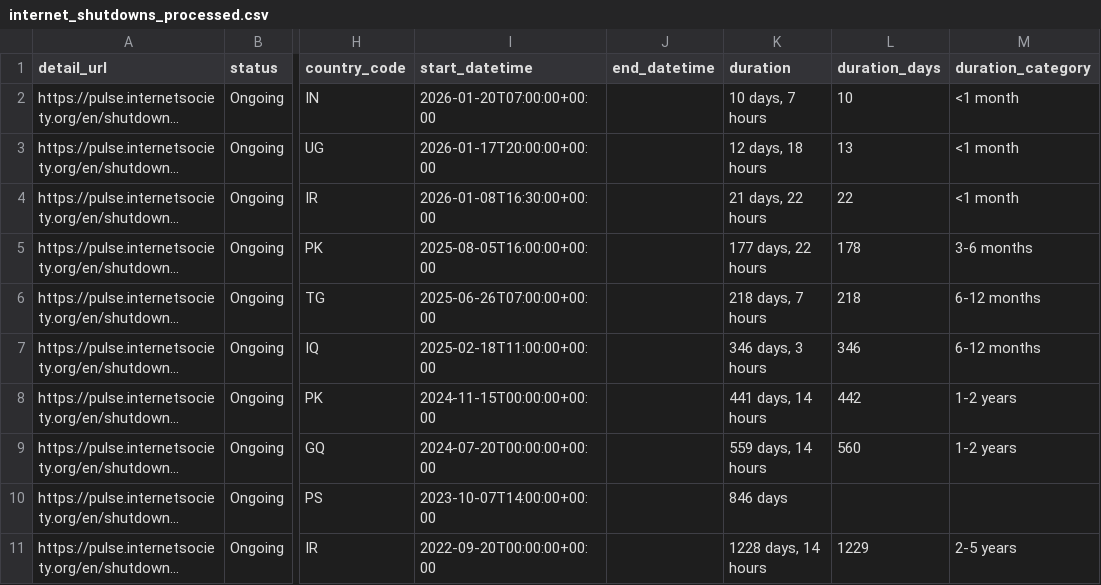
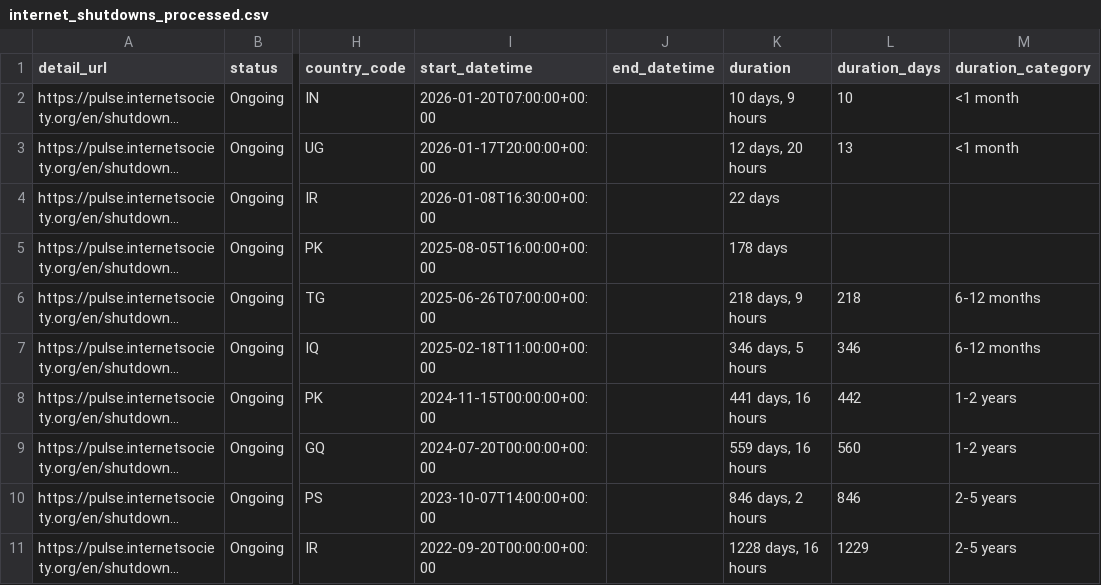
Before and after one commit to ccb2195-ux/Internet-Shutdown-Tracker, a CSV file: internet_shutdowns_processed.csv, drawn as a sheet; only a part is shown, gaps mark what is left out; long unchanged cells end in …; the diff names each change by its address in the sheet, - before the commit and + after, or states it on an @@ line.

```diff
--- a/internet_shutdowns_processed.csv
+++ b/internet_shutdowns_processed.csv
-K2 (duration): 10 days, 7 hours
+K2 (duration): 10 days, 9 hours
-K3 (duration): 12 days, 18 hours
+K3 (duration): 12 days, 20 hours
-K4 (duration): 21 days, 22 hours
+K4 (duration): 22 days
-L4 (duration_days): 22
+L4 (duration_days): (empty)
-M4 (duration_category): <1 month
+M4 (duration_category): (empty)
-K5 (duration): 177 days, 22 hours
+K5 (duration): 178 days
-L5 (duration_days): 178
+L5 (duration_days): (empty)
-M5 (duration_category): 3-6 months
+M5 (duration_category): (empty)
-K6 (duration): 218 days, 7 hours
+K6 (duration): 218 days, 9 hours
-K7 (duration): 346 days, 3 hours
+K7 (duration): 346 days, 5 hours
-K8 (duration): 441 days, 14 hours
+K8 (duration): 441 days, 16 hours
-K9 (duration): 559 days, 14 hours
+K9 (duration): 559 days, 16 hours
-K10 (duration): 846 days
+K10 (duration): 846 days, 2 hours
-L10 (duration_days): (empty)
+L10 (duration_days): 846
-M10 (duration_category): (empty)
+M10 (duration_category): 2-5 years
-K11 (duration): 1228 days, 14 hours
+K11 (duration): 1228 days, 16 hours
```
Also changed, not shown: internet_shutdowns_ongoing.csv.
